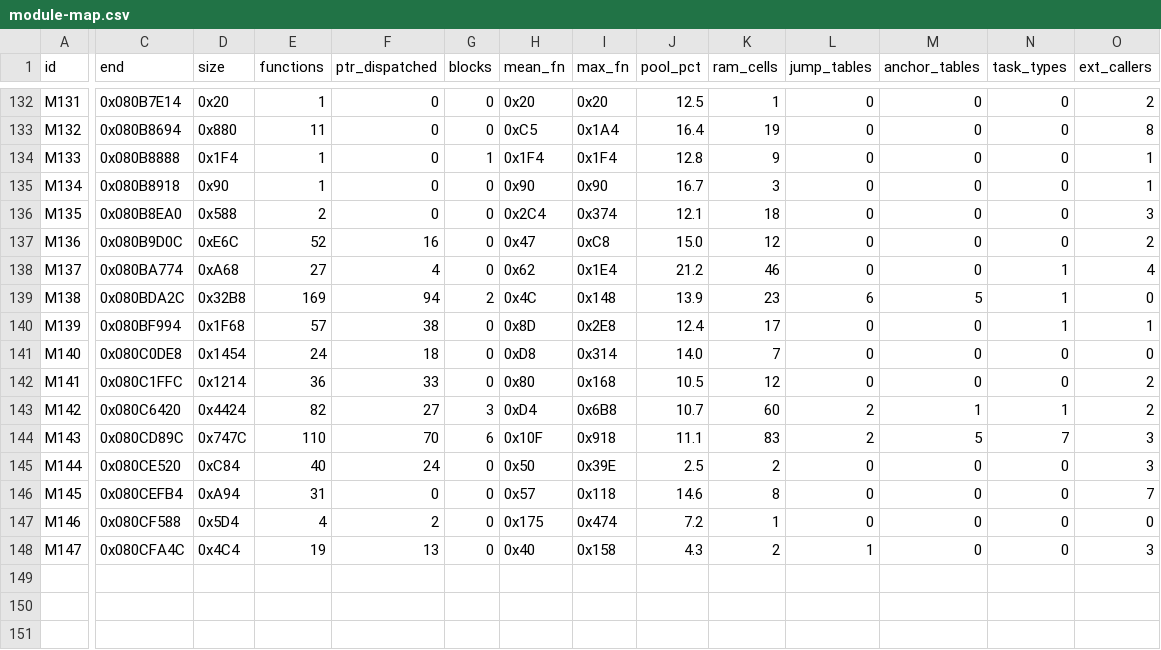
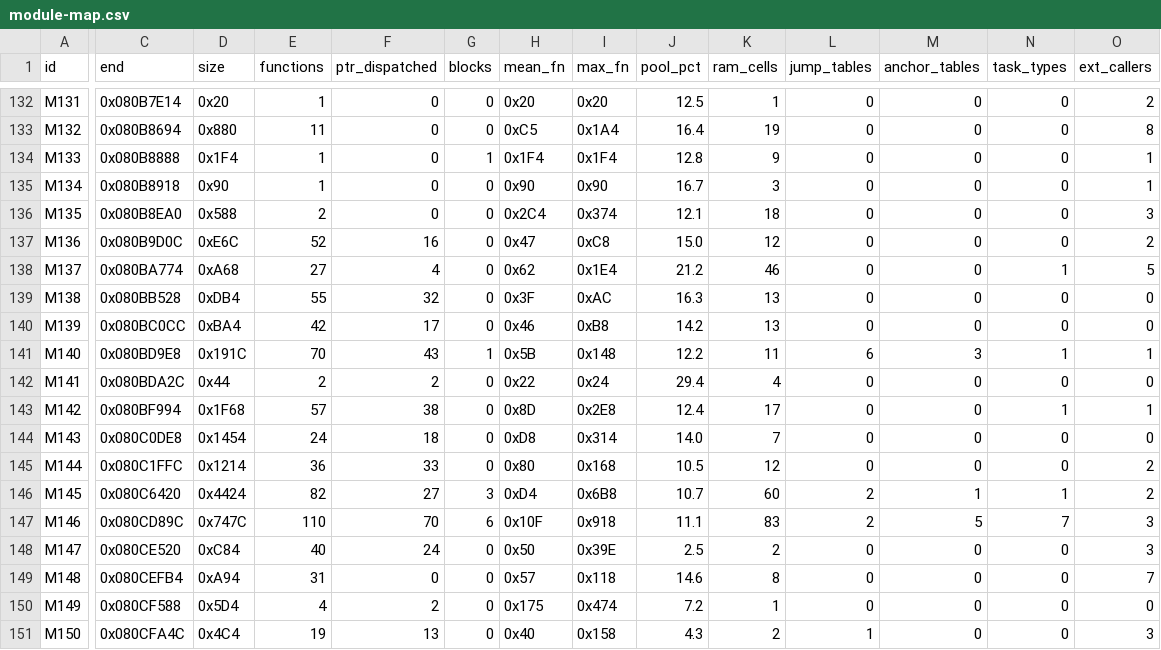
Before and after one commit to overjt/knidl, a CSV file: docs/analysis/module-map.csv, drawn as a sheet; only a part is shown, gaps mark what is left out; addresses are those after the commit; rows hold the shown columns only; the diff covers the shown part only; the diff names each change by its address in the sheet, - before the commit and + after, or states it on an @@ line.

Commit message:
M35: the reaction duel's round controller and results screen in C (issue #95)
Three more byte-exact carves:
- src/subgame_ba774.c 0x080BA774-0x080BB528 (55 functions): the duel's
  seven-state round controller, <entry, check> pairs dispatched through
  0x087562FC/0x08756318 in link play and 0x08756334/0x08756350 against
  the computer;
- src/subgame_bb528.c 0x080BB528-0x080BC0CC (42 functions): the results
  screen task (0x08756378/0x08756394) and its sprite spawners;
- src/subgame_bd9e8.c 0x080BD9E8-0x080BDA2C (2 functions): the bomb-pass
  game's init hook and task body.

make compare: knidl.gba: OK.

```diff
--- a/docs/analysis/module-map.csv
+++ b/docs/analysis/module-map.csv
-O138 (ext_callers): 4
+O138 (ext_callers): 5
-C139 (end): 0x080BDA2C
+C139 (end): 0x080BB528
-D139 (size): 0x32B8
+D139 (size): 0xDB4
-E139 (functions): 169
+E139 (functions): 55
-F139 (ptr_dispatched): 94
+F139 (ptr_dispatched): 32
-G139 (blocks): 2
+G139 (blocks): 0
-H139 (mean_fn): 0x4C
+H139 (mean_fn): 0x3F
-I139 (max_fn): 0x148
+I139 (max_fn): 0xAC
-J139 (pool_pct): 13.9
+J139 (pool_pct): 16.3
-K139 (ram_cells): 23
+K139 (ram_cells): 13
-L139 (jump_tables): 6
+L139 (jump_tables): 0
-M139 (anchor_tables): 5
+M139 (anchor_tables): 0
-N139 (task_types): 1
+N139 (task_types): 0
+row 140: M139 | 0x080BC0CC | 0xBA4 | 42 | 17 | 0 | 0x46 | 0xB8 | 14.2 | 13 | 0 | 0 | 0 | 0
+row 141: M140 | 0x080BD9E8 | 0x191C | 70 | 43 | 1 | 0x5B | 0x148 | 12.2 | 11 | 6 | 3 | 1 | 1
+row 142: M141 | 0x080BDA2C | 0x44 | 2 | 2 | 0 | 0x22 | 0x24 | 29.4 | 4 | 0 | 0 | 0 | 0
-A143 (id): M139
+A143 (id): M142
-A144 (id): M140
+A144 (id): M143
-A145 (id): M141
+A145 (id): M144
-A146 (id): M142
+A146 (id): M145
-A147 (id): M143
+A147 (id): M146
-A148 (id): M144
+A148 (id): M147
-A149 (id): M145
+A149 (id): M148
-A150 (id): M146
+A150 (id): M149
-A151 (id): M147
+A151 (id): M150
```
Also changed, not shown: 3 edited cells elsewhere in this file, 9 other files.
